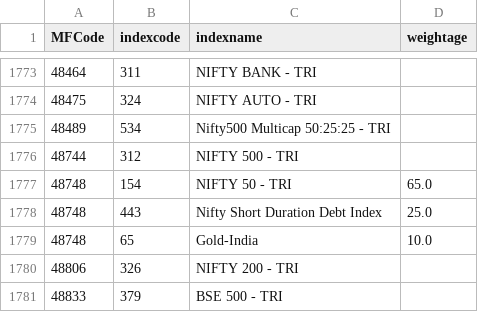
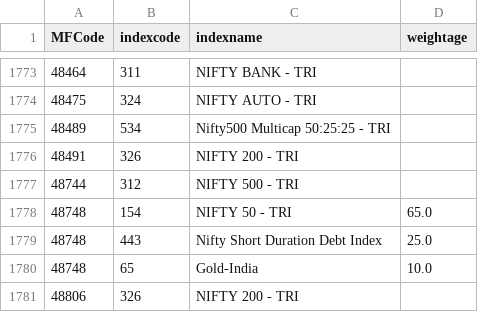
Before and after one commit to nikunjbaheti/MF_Holdinfs-gs, a CSV file: Benchmarks.csv, drawn as a sheet; only a part is shown, gaps mark what is left out; the shorter side is filled out with more unchanged rows; the diff names each change by its address in the sheet, - before the commit and + after, or states it on an @@ line.

```diff
--- a/Benchmarks.csv
+++ b/Benchmarks.csv
+row 1776: 48491 | 326 | NIFTY 200 - TRI
```
Also changed, not shown: Historical returns.csv, Index Latest.csv, 4 other files.
